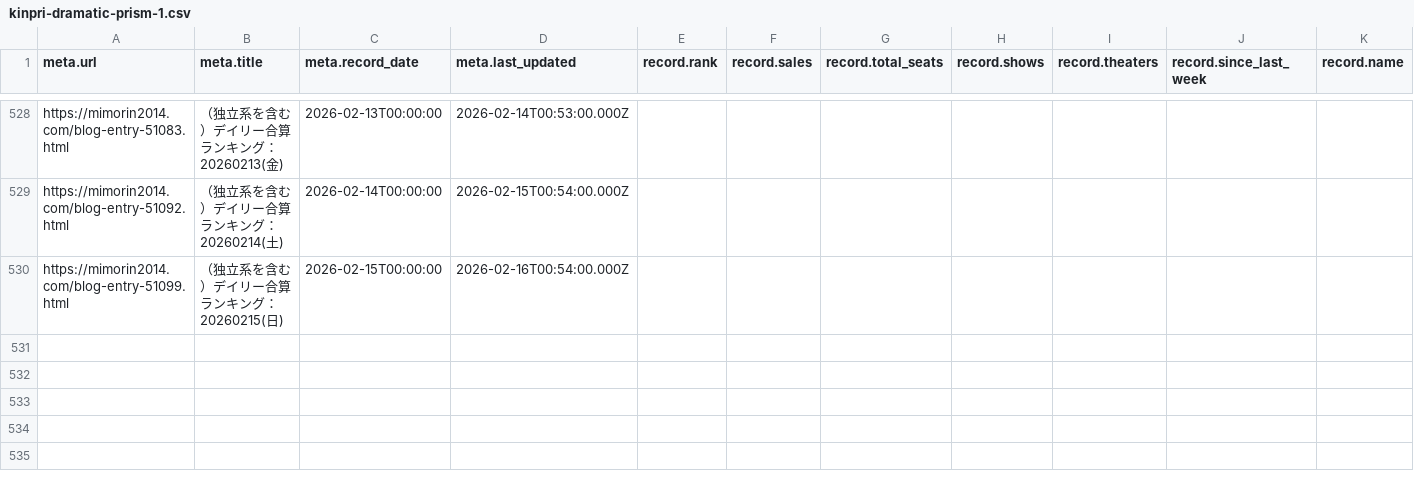
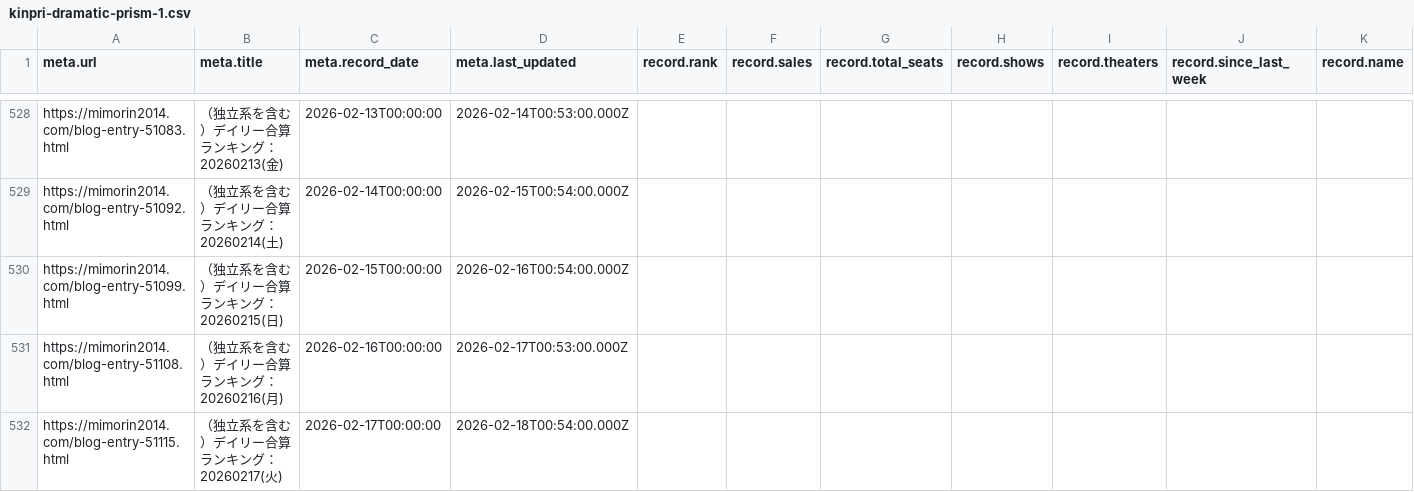
Before and after one commit to sakuramochi0/kinpri-and-pretty-series-box-office-watcher, a CSV file: data/converted/kinpri-dramatic-prism-1.csv, drawn as a sheet; only a part is shown, gaps mark what is left out; rows hold the shown columns only; the diff names each change by its address in the sheet, - before the commit and + after, or states it on an @@ line.

```diff
--- a/data/converted/kinpri-dramatic-prism-1.csv
+++ b/data/converted/kinpri-dramatic-prism-1.csv
+row 531: https://mimorin2014.com/blog-entry-51108.html | （独立系を含む）デイリー合算ランキング：20260216(月) | 2026-02-16T00:00:00 | 2026-02-17T00:53:00.000Z
+row 532: https://mimorin2014.com/blog-entry-51115.html | （独立系を含む）デイリー合算ランキング：20260217(火) | 2026-02-17T00:00:00 | 2026-02-18T00:54:00.000Z
```
Also changed, not shown: 5 other files.
